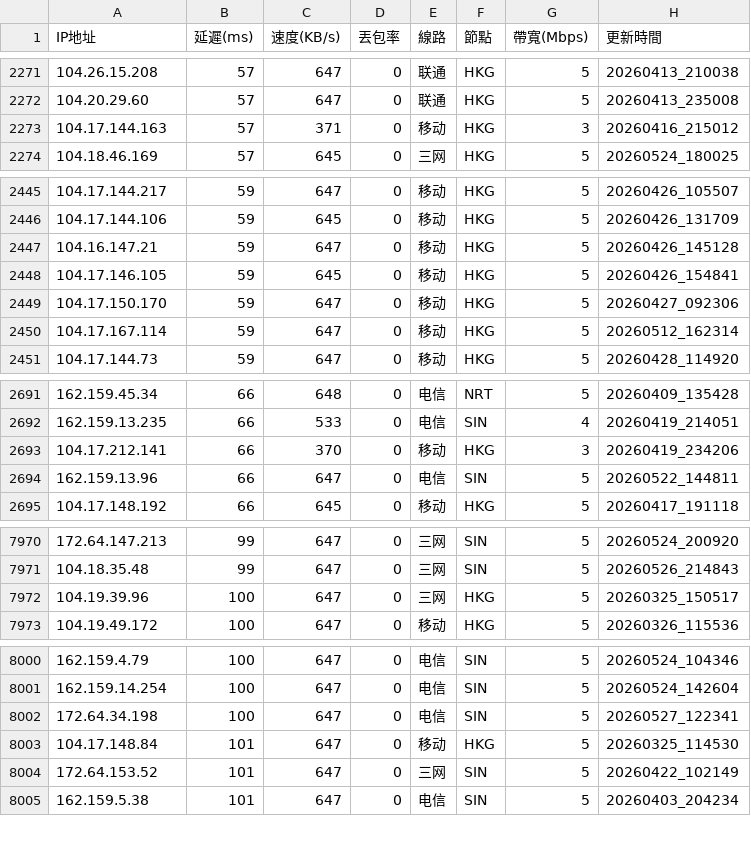
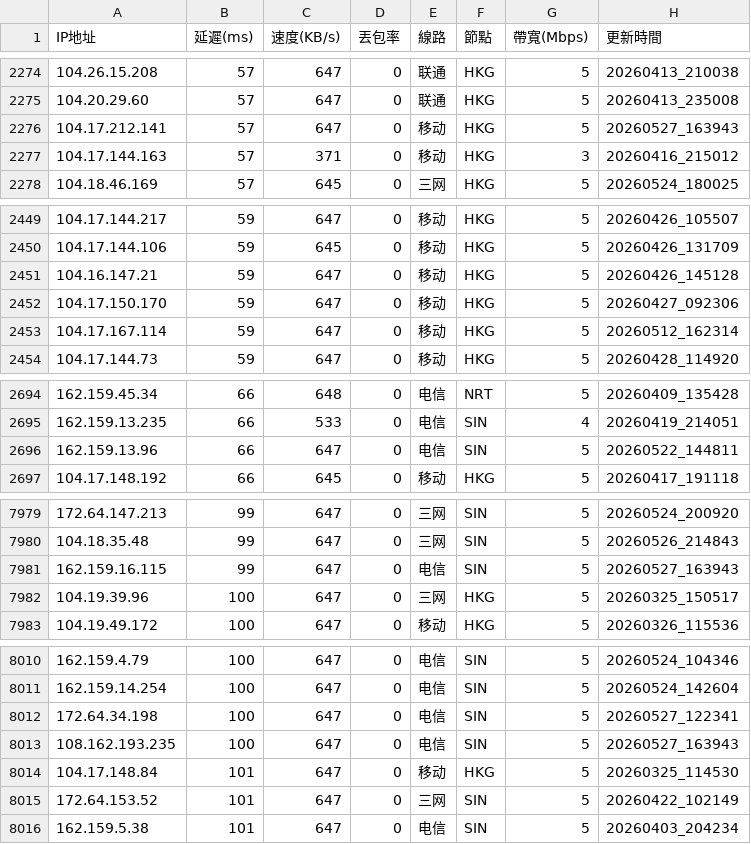
Before and after one commit to ssroom/ydltdx, a CSV file: data/latest.csv, drawn as a sheet; only a part is shown, gaps mark what is left out; the diff covers the shown part only.

```diff
--- a/data/latest.csv
+++ b/data/latest.csv
@@ -2272,2 +2275,3 @@
 104.20.29.60,57,647,0,联通,HKG,5,20260413_235008
+104.17.212.141,57,647,0,移动,HKG,5,20260527_163943
 104.17.144.163,57,371,0,移动,HKG,3,20260416_215012
@@ -2447,3 +2451,2 @@
 104.16.147.21,59,647,0,移动,HKG,5,20260426_145128
-104.17.146.105,59,645,0,移动,HKG,5,20260426_154841
 104.17.150.170,59,647,0,移动,HKG,5,20260427_092306
@@ -2692,3 +2695,2 @@
 162.159.13.235,66,533,0,电信,SIN,4,20260419_214051
-104.17.212.141,66,370,0,移动,HKG,3,20260419_234206
 162.159.13.96,66,647,0,电信,SIN,5,20260522_144811
@@ -7971,2 +7980,3 @@
 104.18.35.48,99,647,0,三网,SIN,5,20260526_214843
+162.159.16.115,99,647,0,电信,SIN,5,20260527_163943
 104.19.39.96,100,647,0,三网,HKG,5,20260325_150517
@@ -8002,2 +8012,3 @@
 172.64.34.198,100,647,0,电信,SIN,5,20260527_122341
+108.162.193.235,100,647,0,电信,SIN,5,20260527_163943
 104.17.148.84,101,647,0,移动,HKG,5,20260325_114530
```
Also changed, not shown: 17 added rows and 2 removed rows elsewhere in this file, data/current.csv, 5 other files.
